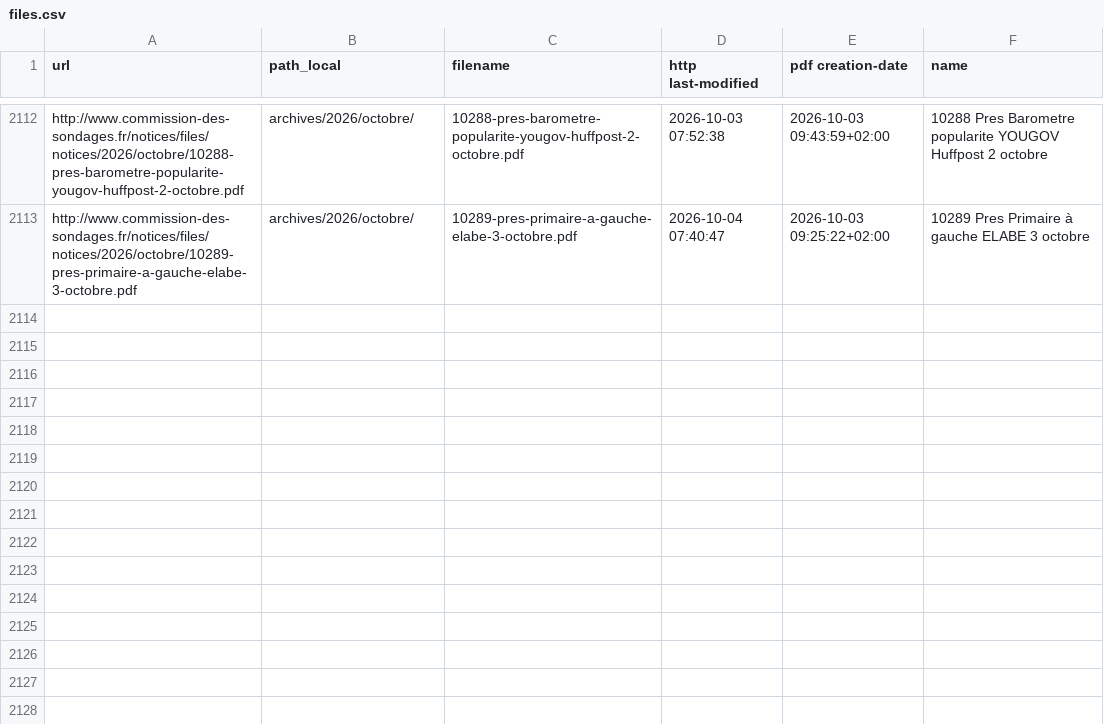
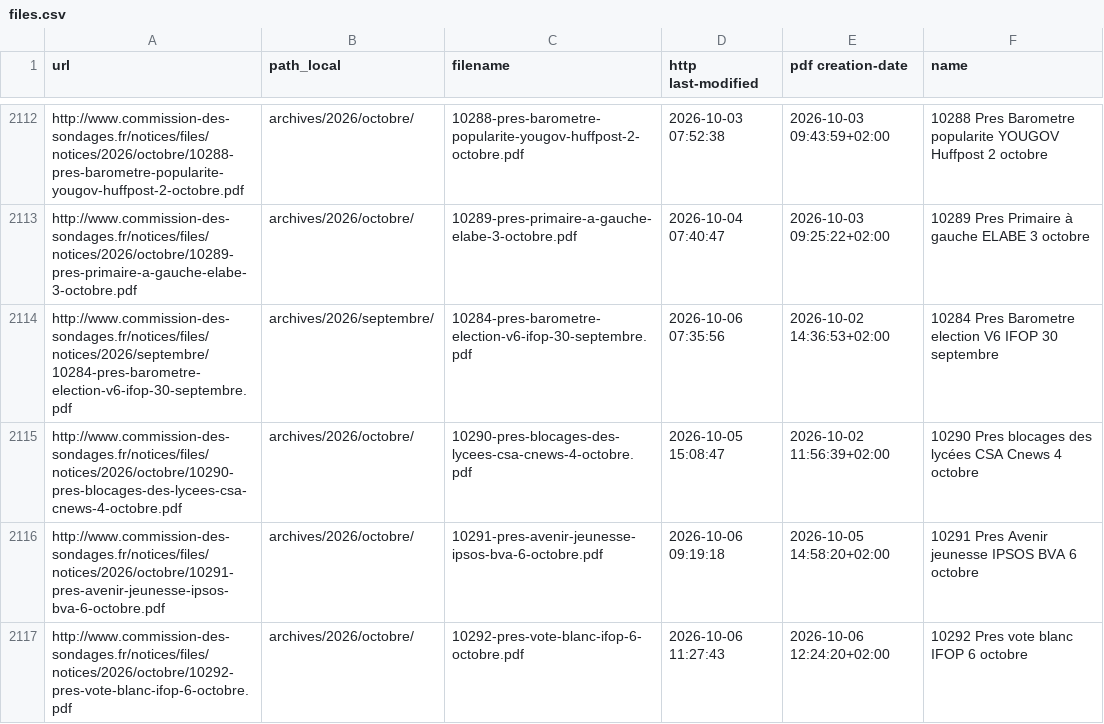
Before and after one commit to MieuxVoter/sondages-commission-index, a CSV file: files.csv, drawn as a sheet; only a part is shown, gaps mark what is left out; the diff names each change by its address in the sheet, - before the commit and + after, or states it on an @@ line.

```diff
--- a/files.csv
+++ b/files.csv
+row 2114: http://www.commission-des-sondages.fr/notices/files/notices/2026/septembre/10284-pres-barometre-election-v6-ifop-30-septembre.pdf | archives/2026/septembre/ | 10284-pres-barometre-election-v6-ifop-30-septembre.pdf | 2026-10-06 07:35:56 | 2026-10-02 14:36:53+02:00 | 10284 Pres Barometre election V6 IFOP 30 septembre
+row 2115: http://www.commission-des-sondages.fr/notices/files/notices/2026/octobre/10290-pres-blocages-des-lycees-csa-cnews-4-octobre.pdf | archives/2026/octobre/ | 10290-pres-blocages-des-lycees-csa-cnews-4-octobre.pdf | 2026-10-05 15:08:47 | 2026-10-02 11:56:39+02:00 | 10290 Pres blocages des lycées CSA Cnews 4 octobre
+row 2116: http://www.commission-des-sondages.fr/notices/files/notices/2026/octobre/10291-pres-avenir-jeunesse-ipsos-bva-6-octobre.pdf | archives/2026/octobre/ | 10291-pres-avenir-jeunesse-ipsos-bva-6-octobre.pdf | 2026-10-06 09:19:18 | 2026-10-05 14:58:20+02:00 | 10291 Pres Avenir jeunesse IPSOS BVA 6 octobre
+row 2117: http://www.commission-des-sondages.fr/notices/files/notices/2026/octobre/10292-pres-vote-blanc-ifop-6-octobre.pdf | archives/2026/octobre/ | 10292-pres-vote-blanc-ifop-6-octobre.pdf | 2026-10-06 11:27:43 | 2026-10-06 12:24:20+02:00 | 10292 Pres vote blanc IFOP 6 octobre
```
Also changed, not shown: base.csv, 8 other files.
